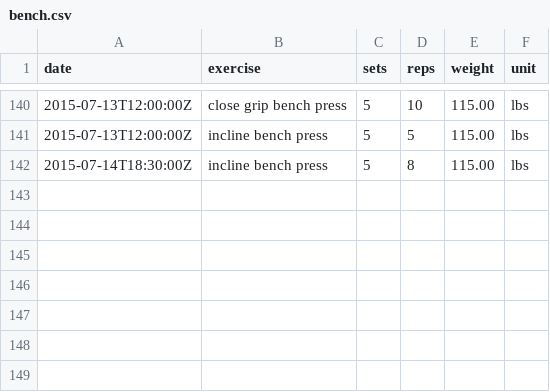
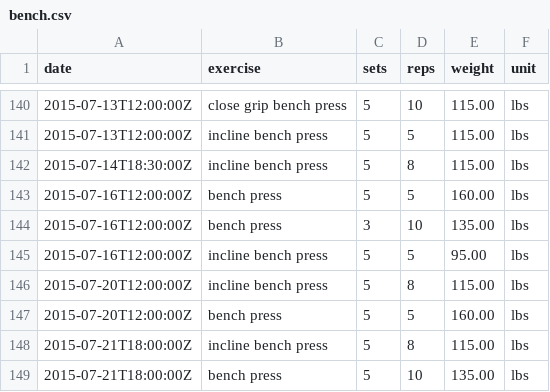
Before and after one commit to jonfk/training-log-analysis, a CSV file: ipython/data/bench.csv, drawn as a sheet; only a part is shown, gaps mark what is left out; the diff names each change by its address in the sheet, - before the commit and + after, or states it on an @@ line.

```diff
--- a/ipython/data/bench.csv
+++ b/ipython/data/bench.csv
+row 143: 2015-07-16T12:00:00Z | bench press | 5 | 5 | 160.00 | lbs
+row 144: 2015-07-16T12:00:00Z | bench press | 3 | 10 | 135.00 | lbs
+row 145: 2015-07-16T12:00:00Z | incline bench press | 5 | 5 | 95.00 | lbs
+row 146: 2015-07-20T12:00:00Z | incline bench press | 5 | 8 | 115.00 | lbs
+row 147: 2015-07-20T12:00:00Z | bench press | 5 | 5 | 160.00 | lbs
+row 148: 2015-07-21T18:00:00Z | incline bench press | 5 | 8 | 115.00 | lbs
+row 149: 2015-07-21T18:00:00Z | bench press | 5 | 10 | 135.00 | lbs
```
Also changed, not shown: ipython/data/all.csv, ipython/data/allSquats.csv, 4 other files.
